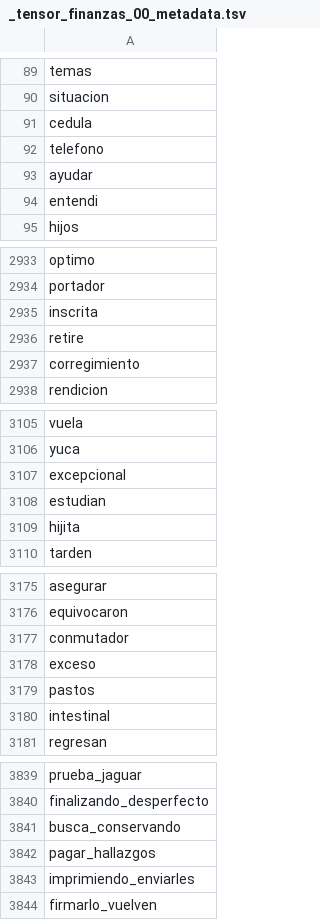
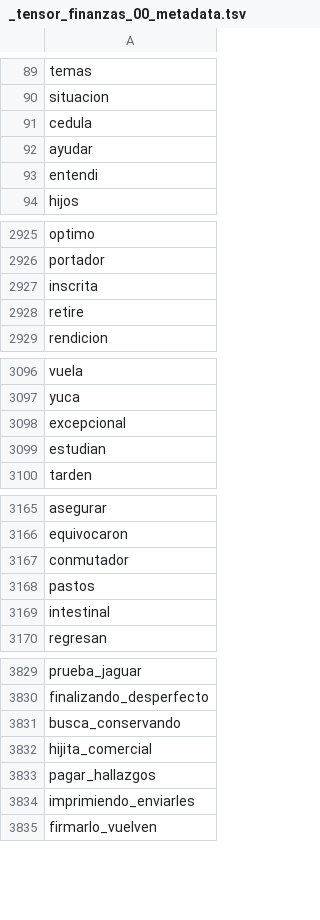
Before and after one commit to datascienceabps/Customer_value_Ecopetrol, a TSV file: Sep20_Oct20_Nov20_Dic20_Ene21/Opera/_tensor_finanzas_00_metadata.tsv, drawn as a sheet; only a part is shown, gaps mark what is left out; the diff covers the shown part only.

```diff
--- a/Sep20_Oct20_Nov20_Dic20_Ene21/Opera/_tensor_finanzas_00_metadata.tsv
+++ b/Sep20_Oct20_Nov20_Dic20_Ene21/Opera/_tensor_finanzas_00_metadata.tsv
@@ -91,3 +91,2 @@ situacion
 cedula
-telefono
 ayudar
@@ -2936,3 +2928,2 @@ inscrita
 retire
-corregimiento
 rendicion
@@ -3108,3 +3099,2 @@ excepcional
 estudian
-hijita
 tarden
@@ -3177,3 +3167,2 @@ equivocaron
 conmutador
-exceso
 pastos
@@ -3841,2 +3831,3 @@ finalizando_desperfecto
 busca_conservando
+hijita_comercial
 pagar_hallazgos
```
Also changed, not shown: 7 removed rows, 6 moved rows and 3 edited cells elsewhere in this file, 29 other files.
